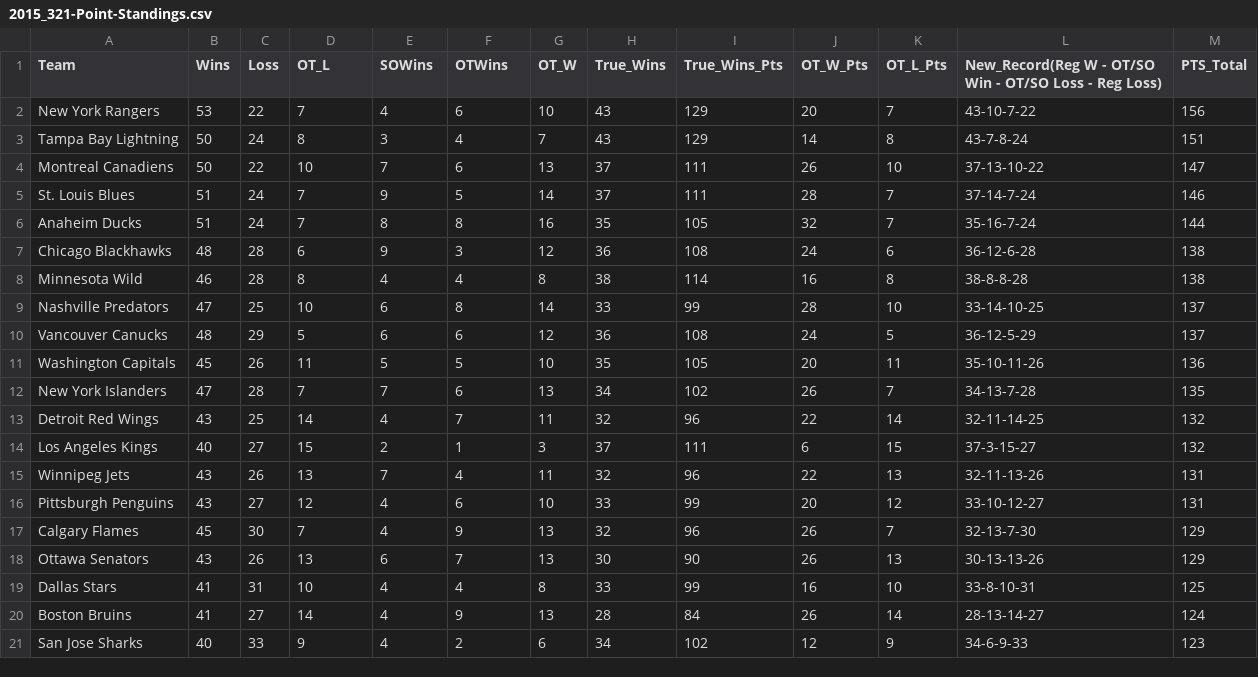
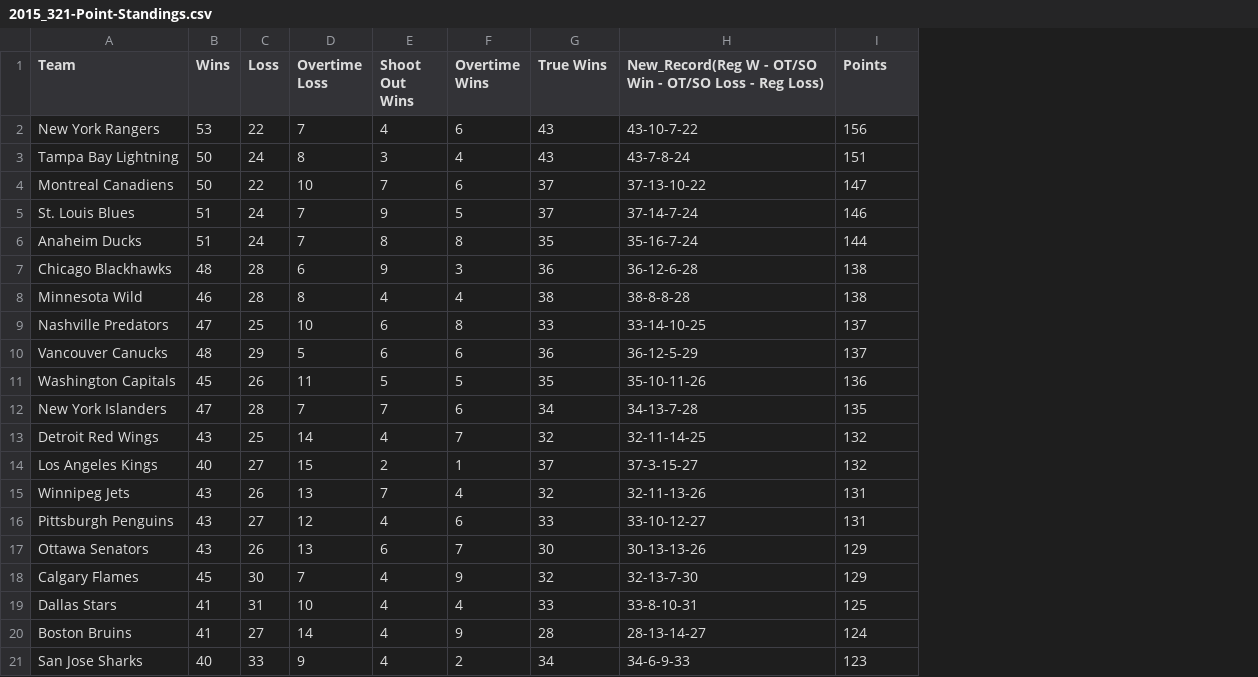
Before and after one commit to ncgeary/NHL_321_PointSystem, a CSV file: History/2015_321-Point-Standings.csv, drawn as a sheet; only a part is shown; removed rows and columns are numbered as before the commit, all else as after; the diff names each change by its address in the sheet, - before the commit and + after, or states it on an @@ line.

```diff
--- a/History/2015_321-Point-Standings.csv
+++ b/History/2015_321-Point-Standings.csv
-column G (OT_W), rows 2-17: 10 | 7 | 13 | 14 | 16 | 12 | 8 | 14 | 12 | 10 | 13 | 11 | 3 | 11 | 10 | 13; rows 19-21: 8 | 13 | 6
-column I (True_Wins_Pts), rows 2-17: 129 | 129 | 111 | 111 | 105 | 108 | 114 | 99 | 108 | 105 | 102 | 96 | 111 | 96 | 99 | 96; rows 19-21: 99 | 84 | 102
-column J (OT_W_Pts), rows 2-17: 20 | 14 | 26 | 28 | 32 | 24 | 16 | 28 | 24 | 20 | 26 | 22 | 6 | 22 | 20 | 26; rows 19-21: 16 | 26 | 12
-column K (OT_L_Pts), rows 2-17: 7 | 8 | 10 | 7 | 7 | 6 | 8 | 10 | 5 | 11 | 7 | 14 | 15 | 13 | 12 | 7; rows 19-21: 10 | 14 | 9
-D1: OT_L
+D1: Overtime Loss
-E1: SOWins
+E1: Shoot Out Wins
-F1: OTWins
+F1: Overtime Wins
-G1: True_Wins
+G1: True Wins
-I1: PTS_Total
+I1: Points
@@ row 18 moved to row 17: Ottawa Senators @@
```
Also changed, not shown: 321-Point-Standings.csv, History/2014_321-Point-Standings.csv, 9 other files.
